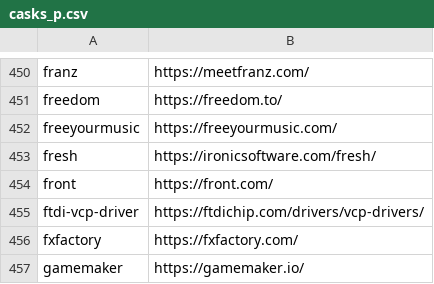
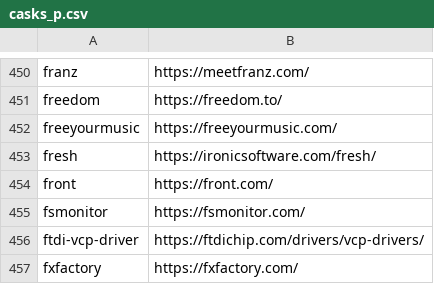
Before and after one commit to tinhkyaw/tinhkyaw, a CSV file: lists/casks_p.csv, drawn as a sheet; only a part is shown, gaps mark what is left out; the shorter side is filled out with more unchanged rows; the diff names each change by its address in the sheet, - before the commit and + after, or states it on an @@ line.

```diff
--- a/lists/casks_p.csv
+++ b/lists/casks_p.csv
+row 455: fsmonitor | https://fsmonitor.com/
```
Also changed, not shown: 1 other file.
